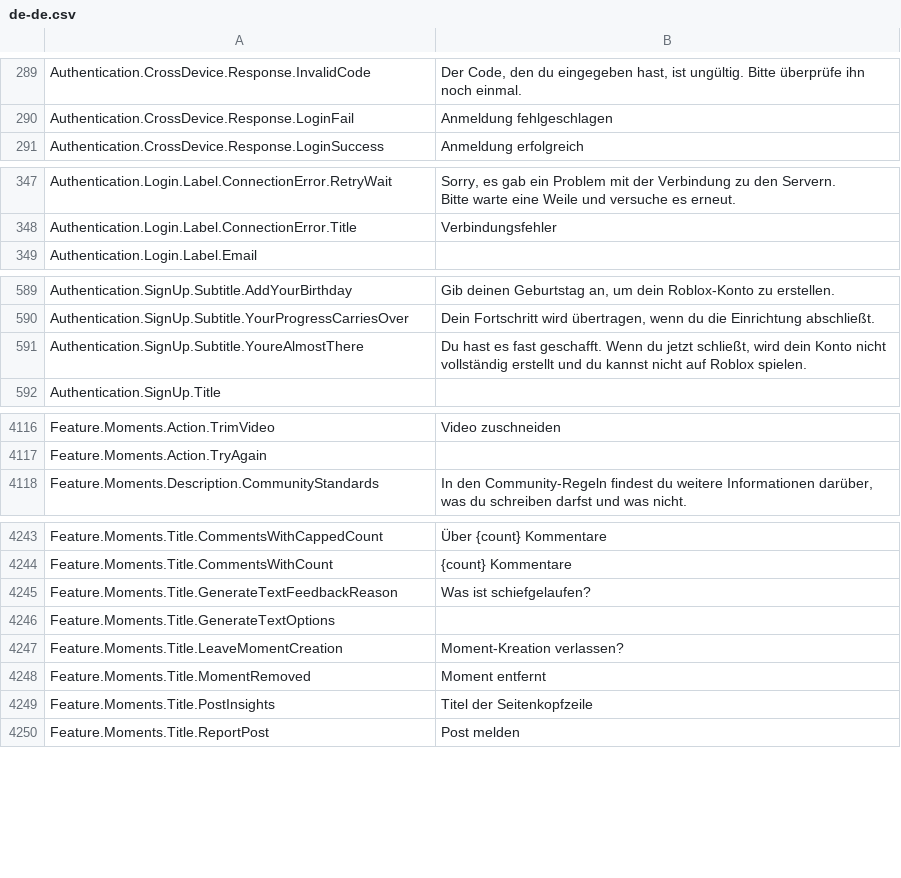
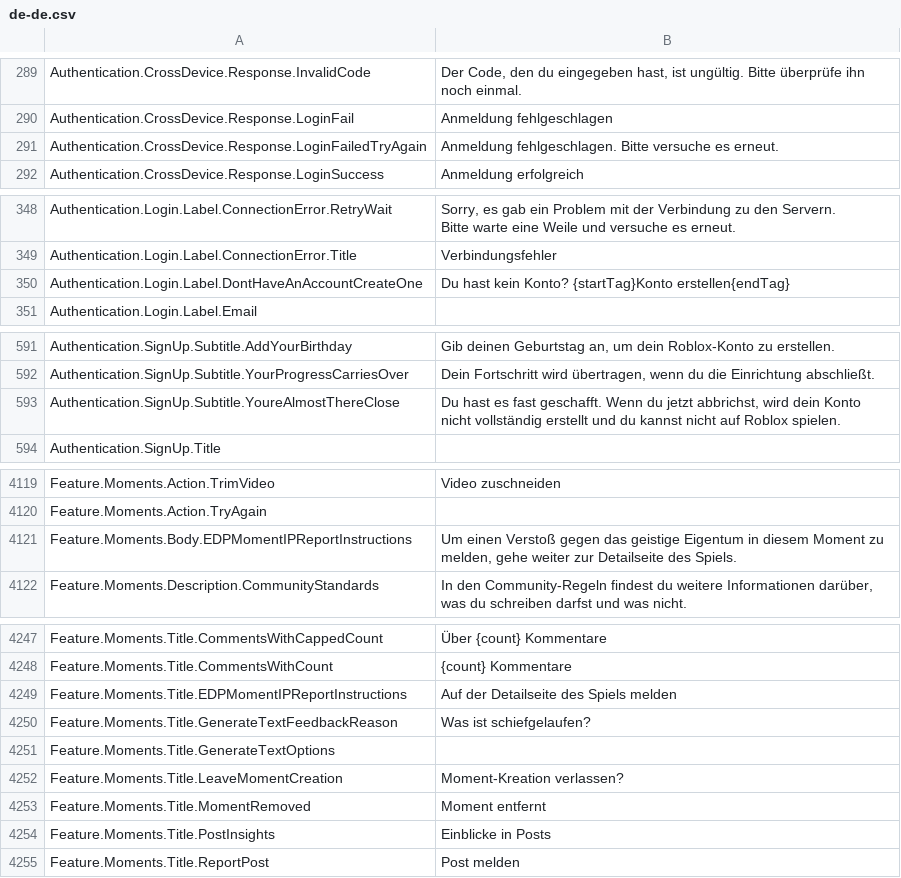
Before and after one commit to EliCauvert/Roblox-Datamining, a CSV file: UniversalApp/Locales/Common/de-de.csv, drawn as a sheet; only a part is shown, gaps mark what is left out; the diff covers the shown part only.

```diff
--- a/UniversalApp/Locales/Common/de-de.csv
+++ b/UniversalApp/Locales/Common/de-de.csv
@@ -299,2 +299,3 @@ Authentication.CrossDevice.Response.InvalidCode,"Der Code, den du eingegeben has
 Authentication.CrossDevice.Response.LoginFail,Anmeldung fehlgeschlagen
+Authentication.CrossDevice.Response.LoginFailedTryAgain,Anmeldung fehlgeschlagen. Bitte versuche es erneut.
 Authentication.CrossDevice.Response.LoginSuccess,Anmeldung erfolgreich
@@ -363,2 +364,3 @@ Bitte warte eine Weile und versuche es erneut."
 Authentication.Login.Label.ConnectionError.Title,Verbindungsfehler
+Authentication.Login.Label.DontHaveAnAccountCreateOne,Du hast kein Konto? {startTag}Konto erstellen{endTag}
 Authentication.Login.Label.Email,
@@ -605,3 +607,3 @@ Authentication.SignUp.Subtitle.AddYourBirthday,"Gib deinen Geburtstag an, um dei
 Authentication.SignUp.Subtitle.YourProgressCarriesOver,"Dein Fortschritt wird übertragen, wenn du die Einrichtung abschließt."
-Authentication.SignUp.Subtitle.YoureAlmostThere,"Du hast es fast geschafft. Wenn du jetzt schließt, wird dein Konto nicht vollständig erstellt und du kannst nicht auf Roblox spielen."
+Authentication.SignUp.Subtitle.YoureAlmostThereClose,"Du hast es fast geschafft. Wenn du jetzt abbrichst, wird dein Konto nicht vollständig erstellt und du kannst nicht auf Roblox spielen."
 Authentication.SignUp.Title,
@@ -4174,2 +4177,3 @@ Feature.Moments.Action.TrimVideo,Video zuschneiden
 Feature.Moments.Action.TryAgain,
+Feature.Moments.Body.EDPMomentIPReportInstructions,"Um einen Verstoß gegen das geistige Eigentum in diesem Moment zu melden, gehe weiter zur Detailseite des Spiels."
 Feature.Moments.Description.CommunityStandards,"In den Community-Regeln findest du weitere Informationen darüber, was du schreiben darfst und was nicht."
@@ -4301,2 +4305,3 @@ Feature.Moments.Title.CommentsWithCappedCount,Über {count} Kommentare
 Feature.Moments.Title.CommentsWithCount,{count} Kommentare
+Feature.Moments.Title.EDPMomentIPReportInstructions,Auf der Detailseite des Spiels melden
 Feature.Moments.Title.GenerateTextFeedbackReason,Was ist schiefgelaufen?
@@ -4305,3 +4310,3 @@ Feature.Moments.Title.LeaveMomentCreation,Moment-Kreation verlassen?
 Feature.Moments.Title.MomentRemoved,Moment entfernt
-Feature.Moments.Title.PostInsights,Titel der Seitenkopfzeile
+Feature.Moments.Title.PostInsights,Einblicke in Posts
 Feature.Moments.Title.ReportPost,Post melden
```
Also changed, not shown: 1 added row elsewhere in this file, UniversalApp/Locales/Common/ar-001.csv, UniversalApp/Locales/Common/en-us.csv, 44 other files.
